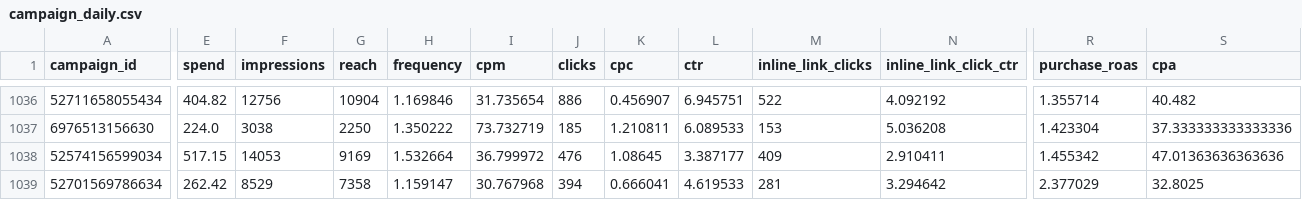
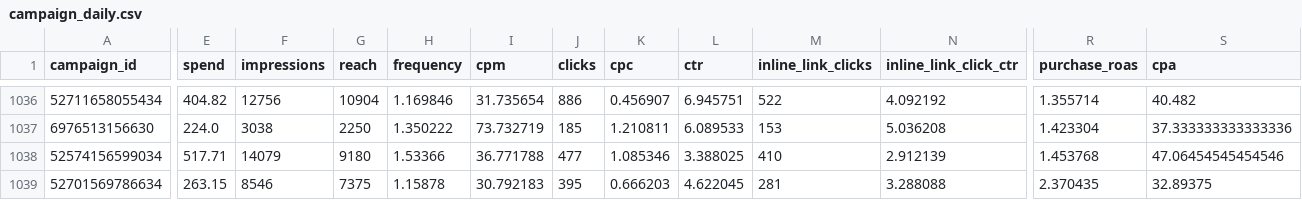
Before and after one commit to gideonscha/notmyfault, a CSV file: data/meta/campaign_daily.csv, drawn as a sheet; only a part is shown, gaps mark what is left out; the diff covers the shown part only; the diff names each change by its address in the sheet, - before the commit and + after, or states it on an @@ line.

```diff
--- a/data/meta/campaign_daily.csv
+++ b/data/meta/campaign_daily.csv
-E1038 (spend): 517.15
+E1038 (spend): 517.71
-F1038 (impressions): 14053
+F1038 (impressions): 14079
-G1038 (reach): 9169
+G1038 (reach): 9180
-H1038 (frequency): 1.532664
+H1038 (frequency): 1.53366
-I1038 (cpm): 36.799972
+I1038 (cpm): 36.771788
-J1038 (clicks): 476
+J1038 (clicks): 477
-K1038 (cpc): 1.08645
+K1038 (cpc): 1.085346
-L1038 (ctr): 3.387177
+L1038 (ctr): 3.388025
-M1038 (inline_link_clicks): 409
+M1038 (inline_link_clicks): 410
-N1038 (inline_link_click_ctr): 2.910411
+N1038 (inline_link_click_ctr): 2.912139
-R1038 (purchase_roas): 1.455342
+R1038 (purchase_roas): 1.453768
-S1038 (cpa): 47.01363636363636
+S1038 (cpa): 47.06454545454546
-E1039 (spend): 262.42
+E1039 (spend): 263.15
-F1039 (impressions): 8529
+F1039 (impressions): 8546
-G1039 (reach): 7358
+G1039 (reach): 7375
-H1039 (frequency): 1.159147
+H1039 (frequency): 1.15878
-I1039 (cpm): 30.767968
+I1039 (cpm): 30.792183
-J1039 (clicks): 394
+J1039 (clicks): 395
-K1039 (cpc): 0.666041
+K1039 (cpc): 0.666203
-L1039 (ctr): 4.619533
+L1039 (ctr): 4.622045
-N1039 (inline_link_click_ctr): 3.294642
+N1039 (inline_link_click_ctr): 3.288088
-R1039 (purchase_roas): 2.377029
+R1039 (purchase_roas): 2.370435
-S1039 (cpa): 32.8025
+S1039 (cpa): 32.89375
```
Also changed, not shown: 7 added rows and 43 edited cells elsewhere in this file, data/meta/account_daily.csv, data/meta/account_daily_demo.csv, 9 other files.
